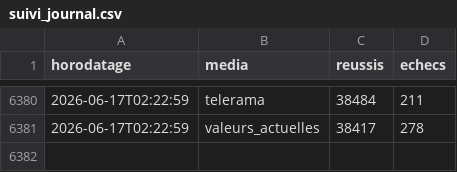
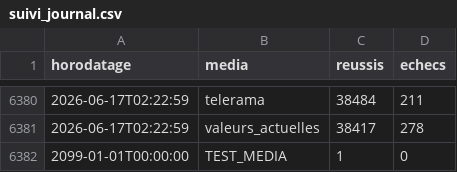
Before and after one commit to corto2corto/stage-mids, a CSV file: site/sources/suivi/suivi_journal.csv, drawn as a sheet; only a part is shown, gaps mark what is left out; the diff names each change by its address in the sheet, - before the commit and + after, or states it on an @@ line.

Commit message:
data : mise à jour du journal de suivi (2026-06-17)

```diff
--- a/site/sources/suivi/suivi_journal.csv
+++ b/site/sources/suivi/suivi_journal.csv
+row 6382: 2099-01-01T00:00:00 | TEST_MEDIA | 1 | 0
```
